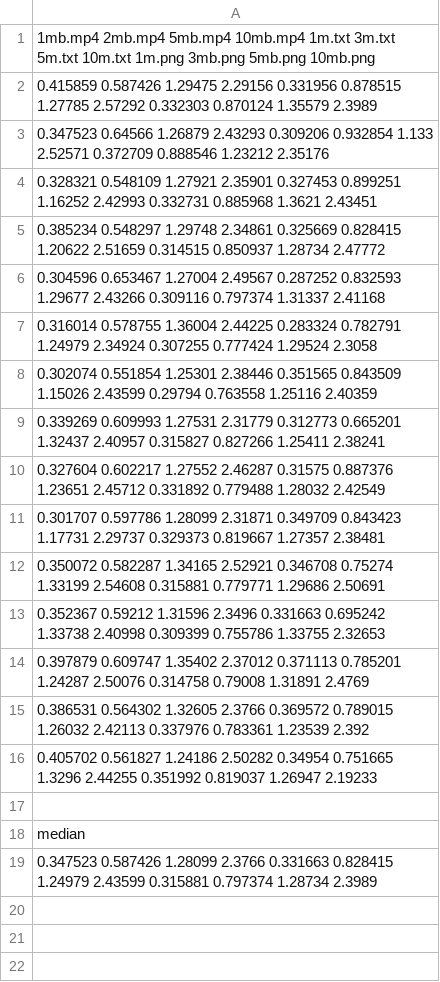
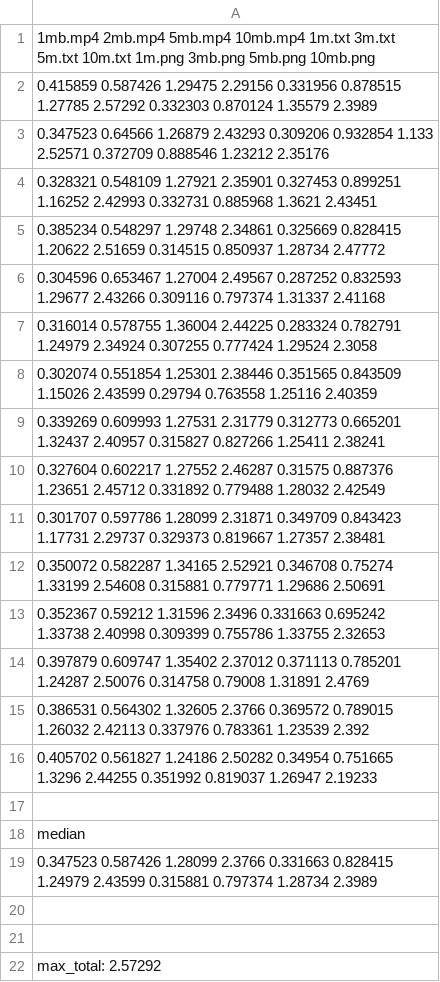
Before and after one commit to geovannycordero/AccessPointEncryption, a CSV file: data/time_results/data-wpa-aes.csv, drawn as a sheet; the diff names each change by its address in the sheet, - before the commit and + after, or states it on an @@ line.

```diff
--- a/data/time_results/data-wpa-aes.csv
+++ b/data/time_results/data-wpa-aes.csv
+row 20: (empty)
+row 21: (empty)
+row 22: max_total: 2.57292
```
Also changed, not shown: data/time_results/data-open.csv, data/time_results/data-wpa2-aes.csv, 10 other files.
